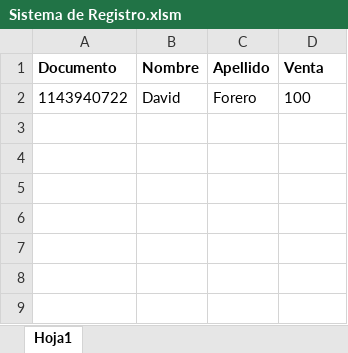
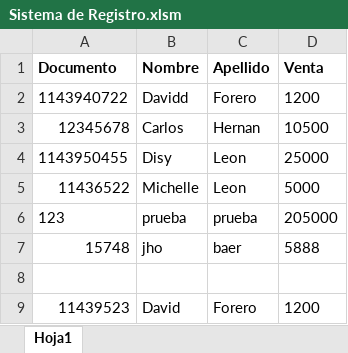
Before and after one commit to davidfores1/Crud_Excel_con_VBA, an Excel workbook: Sistema de Registro.xlsm, sheet Hoja1, drawn as a sheet; values as stored, in another font and other column widths than the file's, no borders; the diff names each change by its address in the sheet, - before the commit and + after, or states it on an @@ line.

Commit message:
Se realiza todo el crud para el modulo de registro

```diff
--- a/Sistema de Registro.xlsm (sheet Hoja1)
+++ b/Sistema de Registro.xlsm (sheet Hoja1)
-B2 (Nombre): David
+B2 (Nombre): Davidd
-D2 (Venta): 100
+D2 (Venta): 1200
+row 3: 12345678 | Carlos | Hernan | 10500
+row 4: 1143950455 | Disy | Leon | 25000
+row 5: 11436522 | Michelle | Leon | 5000
+row 6: 123 | prueba | prueba | 205000
+row 7: 15748 | jho | baer | 5888
+row 8: (empty)
+row 9: 11439523 | David | Forero | 1200
```
